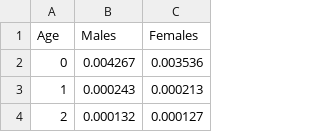
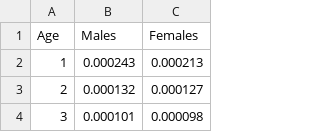
Before and after one commit to ednakeeney/Coeliac_screening, a CSV file: lifetables.csv, drawn as a sheet; only a part is shown; the shorter side is filled out with more unchanged rows.

```diff
--- a/lifetables.csv
+++ b/lifetables.csv
@@ -1,3 +1,2 @@
 Age,Males,Females
-0,0.004267,0.003536
 1,0.000243,0.000213
```
